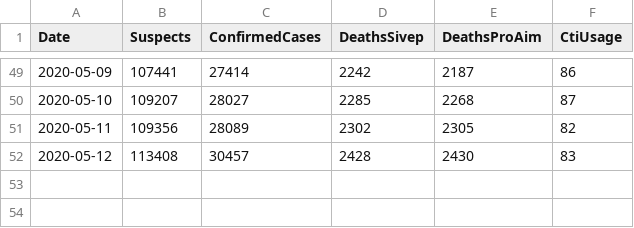
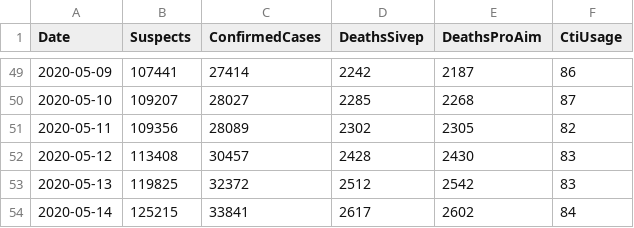
Before and after one commit to rsaat/covid19sp, a CSV file: data/covidsp.csv, drawn as a sheet; only a part is shown, gaps mark what is left out; the diff names each change by its address in the sheet, - before the commit and + after, or states it on an @@ line.

```diff
--- a/data/covidsp.csv
+++ b/data/covidsp.csv
+row 53: 2020-05-13 | 119825 | 32372 | 2512 | 2542 | 83
+row 54: 2020-05-14 | 125215 | 33841 | 2617 | 2602 | 84
```
Also changed, not shown: 2 other files.
